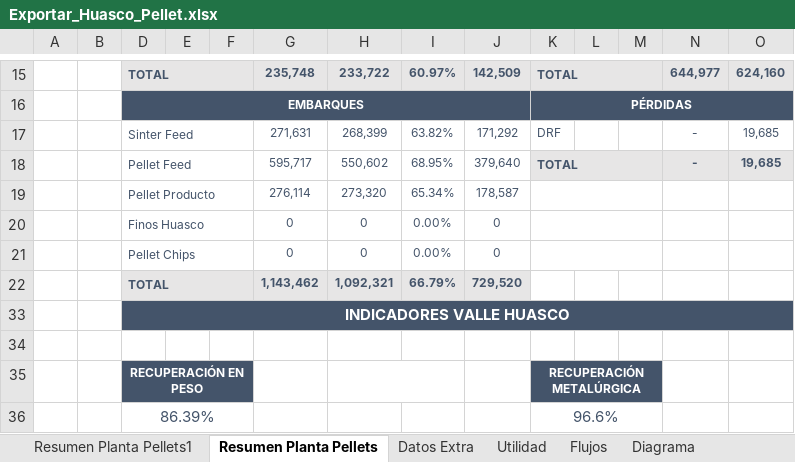
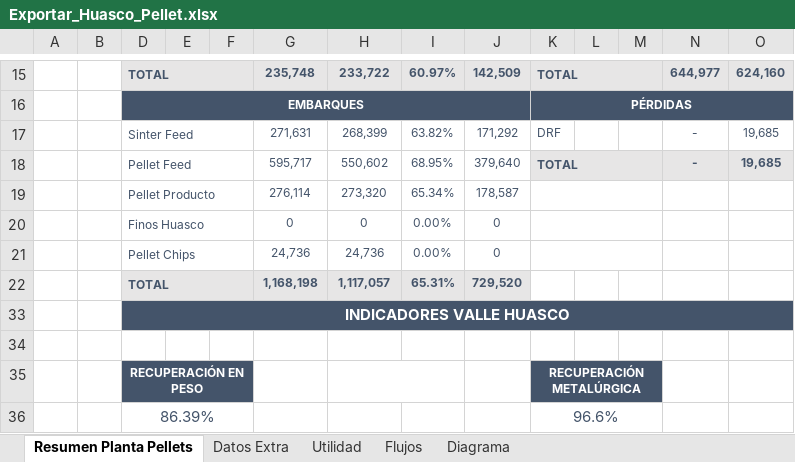
Before and after one commit to fracastr/minera, an Excel workbook: public/Export/Exportar_Huasco_Pellet.xlsx, sheet Resumen Planta Pellets, drawn as a sheet; only a part is shown, gaps mark what is left out; values as stored, in another font and other column widths than the file's, no borders; charts and pictures not drawn; removed rows and columns are numbered as before the commit, all else as after; rows hold the shown columns only; the diff names each change by its address in the sheet, - before the commit and + after, or states it on an @@ line.

Commit message:
Update Exportar_Huasco_Pellet.xlsx

```diff
--- a/public/Export/Exportar_Huasco_Pellet.xlsx (sheet Resumen Planta Pellets)
+++ b/public/Export/Exportar_Huasco_Pellet.xlsx (sheet Resumen Planta Pellets)
-sheet tab: Resumen Planta Pellets1
-G21: 0
+G21: 24,736
-H21: 0
+H21: 24,736
-row 22:  |  | TOTAL |  |  | 1,143,462 | 1,092,321 | 66.79% | 729,520
+row 22:  |  | TOTAL |  |  | 1,168,198 | 1,117,057 | 65.31% | 729,520
```
Also changed, not shown: charts or pictures.
